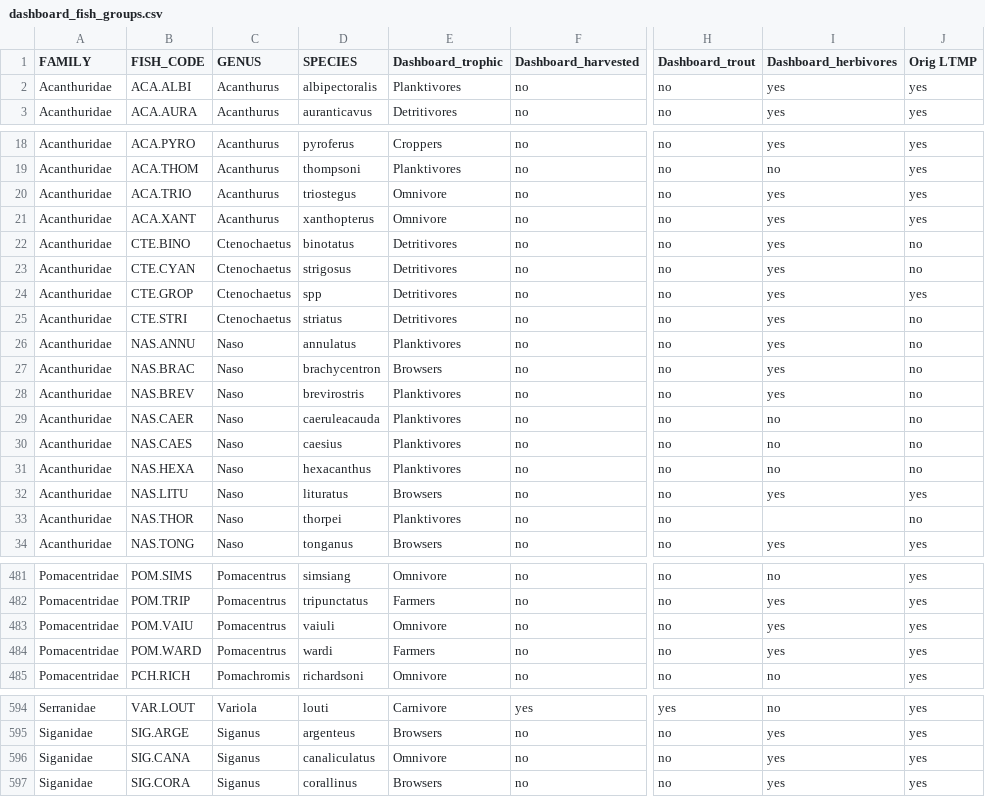
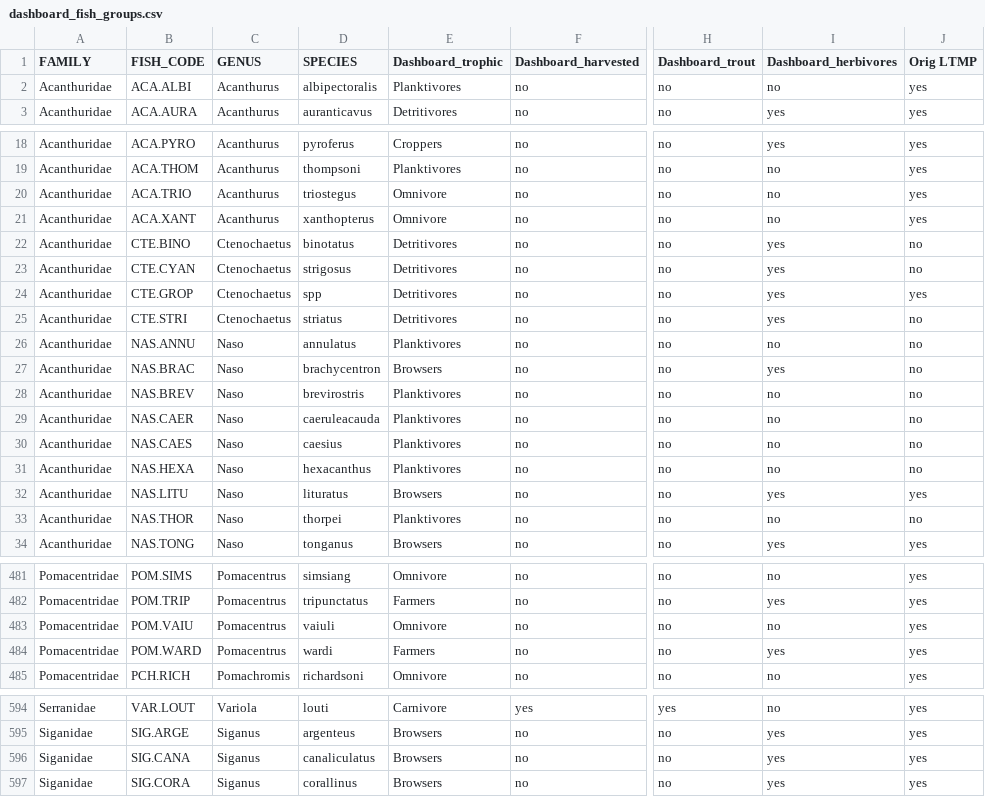
Before and after one commit to open-AIMS/ltmp_dashboard, a CSV file: data/parameters/dashboard_fish_groups.csv, drawn as a sheet; only a part is shown, gaps mark what is left out; the diff covers the shown part only; the diff names each change by its address in the sheet, - before the commit and + after, or states it on an @@ line.

Commit message:
Modified dashboard_fish_groups by Mike

```diff
--- a/data/parameters/dashboard_fish_groups.csv
+++ b/data/parameters/dashboard_fish_groups.csv
-I2 (Dashboard_herbivores): yes
+I2 (Dashboard_herbivores): no
-I20:I21 (Dashboard_herbivores): yes
+I20:I21 (Dashboard_herbivores): no
-I26 (Dashboard_herbivores): yes
+I26 (Dashboard_herbivores): no
-I28 (Dashboard_herbivores): yes
+I28 (Dashboard_herbivores): no
-I33 (Dashboard_herbivores): (empty)
+I33 (Dashboard_herbivores): no
-I483 (Dashboard_herbivores): yes
+I483 (Dashboard_herbivores): no
-E596 (Dashboard_trophic): Omnivore
+E596 (Dashboard_trophic): Browsers
```
Also changed, not shown: 1 edited cell elsewhere in this file.
